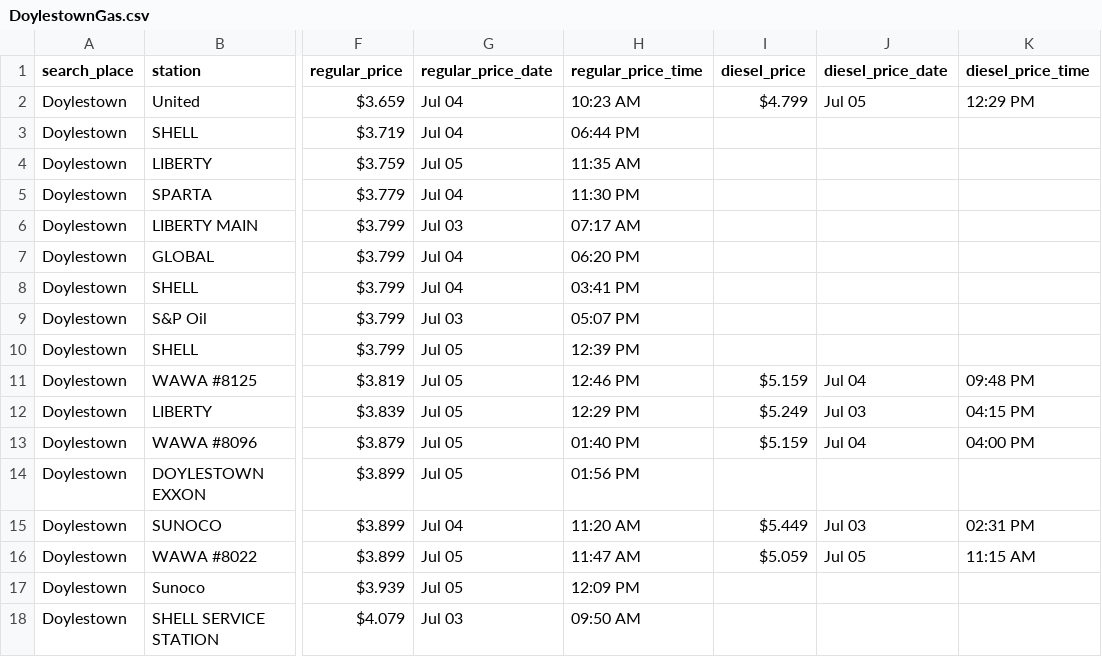
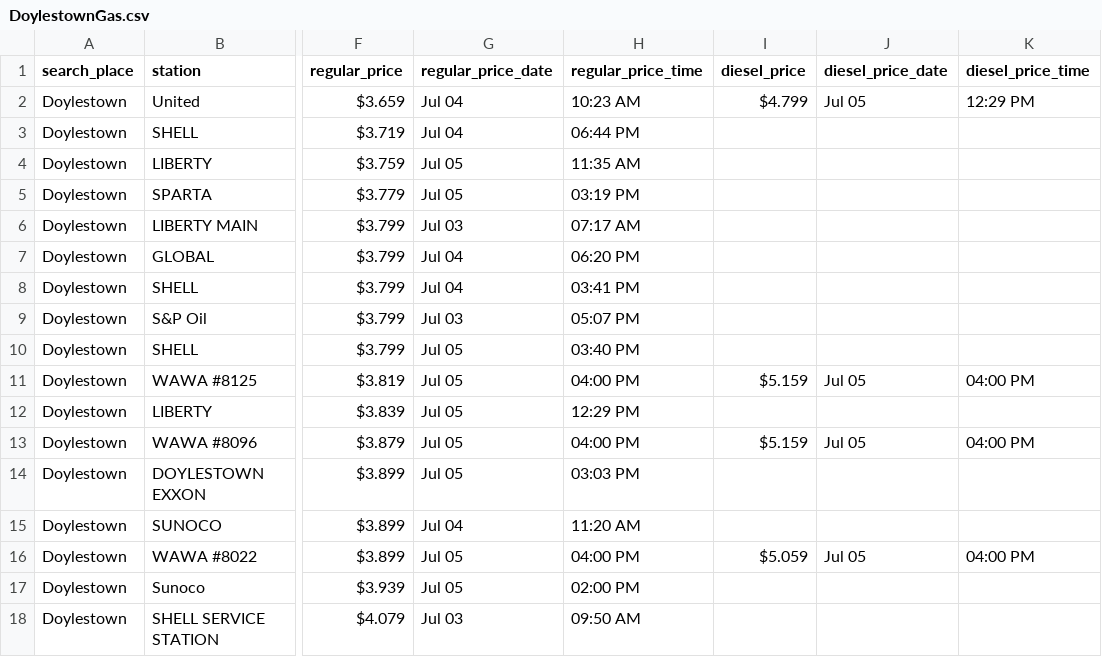
Before and after one commit to CUlleryUSATRepos/BucksGasRepo, a CSV file: BucksGasPrices/DoylestownGas.csv, drawn as a sheet; only a part is shown, gaps mark what is left out; the diff names each change by its address in the sheet, - before the commit and + after, or states it on an @@ line.

```diff
--- a/BucksGasPrices/DoylestownGas.csv
+++ b/BucksGasPrices/DoylestownGas.csv
-G5 (regular_price_date): Jul 04
+G5 (regular_price_date): Jul 05
-H5 (regular_price_time): 11:30 PM
+H5 (regular_price_time): 03:19 PM
-H10 (regular_price_time): 12:39 PM
+H10 (regular_price_time): 03:40 PM
-H11 (regular_price_time): 12:46 PM
+H11 (regular_price_time): 04:00 PM
-J11 (diesel_price_date): Jul 04
+J11 (diesel_price_date): Jul 05
-K11 (diesel_price_time): 09:48 PM
+K11 (diesel_price_time): 04:00 PM
-I12 (diesel_price): $5.249
+I12 (diesel_price): (empty)
-J12 (diesel_price_date): Jul 03
+J12 (diesel_price_date): (empty)
-K12 (diesel_price_time): 04:15 PM
+K12 (diesel_price_time): (empty)
-H13 (regular_price_time): 01:40 PM
+H13 (regular_price_time): 04:00 PM
-J13 (diesel_price_date): Jul 04
+J13 (diesel_price_date): Jul 05
-H14 (regular_price_time): 01:56 PM
+H14 (regular_price_time): 03:03 PM
-I15 (diesel_price): $5.449
+I15 (diesel_price): (empty)
-J15 (diesel_price_date): Jul 03
+J15 (diesel_price_date): (empty)
-K15 (diesel_price_time): 02:31 PM
+K15 (diesel_price_time): (empty)
-H16 (regular_price_time): 11:47 AM
+H16 (regular_price_time): 04:00 PM
-K16 (diesel_price_time): 11:15 AM
+K16 (diesel_price_time): 04:00 PM
-H17 (regular_price_time): 12:09 PM
+H17 (regular_price_time): 02:00 PM
```
Also changed, not shown: BucksGasPrices/DublinGas.csv, BucksGasPrices/IvylandGas.csv, 34 other files.
